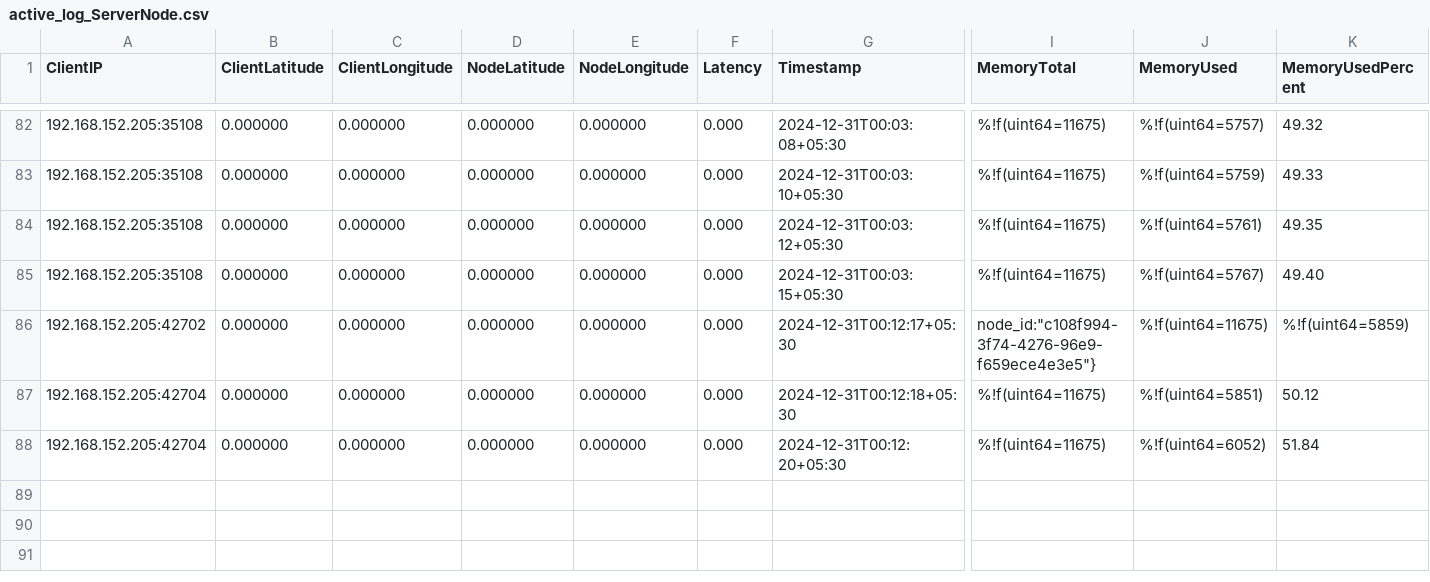
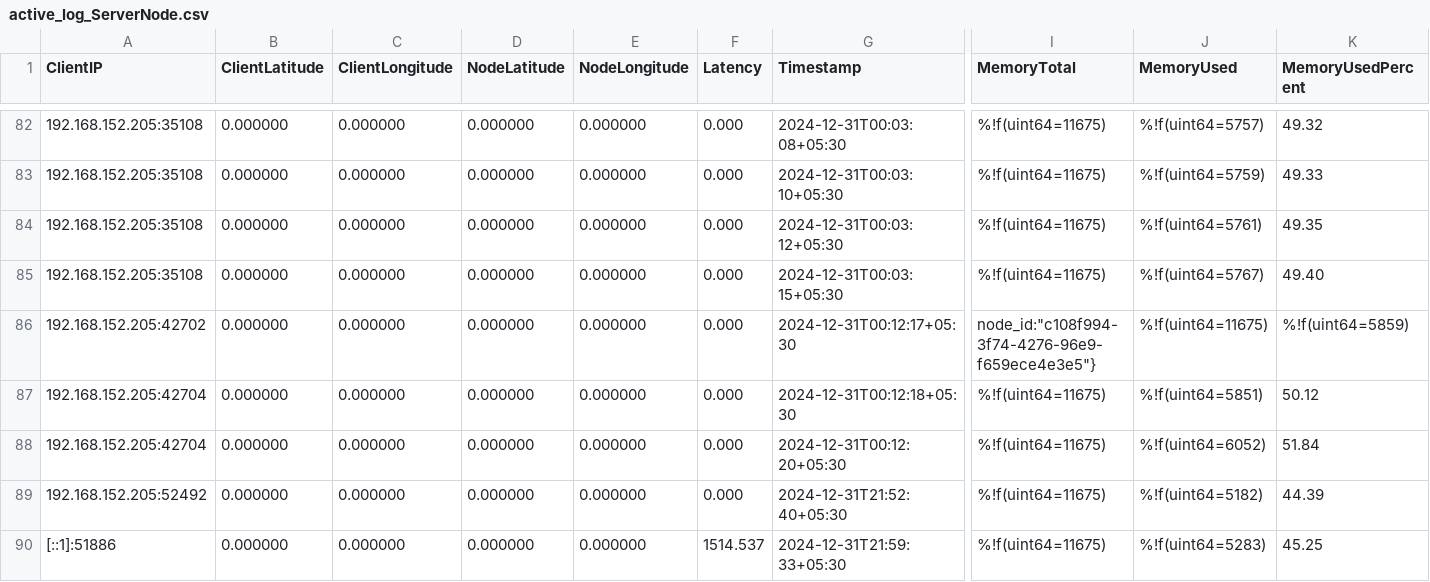
Before and after one commit to CODECZERO/NodePulse, a CSV file: serverNodeData/active_log_ServerNode.csv, drawn as a sheet; only a part is shown, gaps mark what is left out; rows hold the shown columns only; the diff names each change by its address in the sheet, - before the commit and + after, or states it on an @@ line.

```diff
--- a/serverNodeData/active_log_ServerNode.csv
+++ b/serverNodeData/active_log_ServerNode.csv
+row 89: 192.168.152.205:52492 | 0.000000 | 0.000000 | 0.000000 | 0.000000 | 0.000 | 2024-12-31T21:52:40+05:30 | %!f(uint64=11675) | %!f(uint64=5182) | 44.39
+row 90: [::1]:51886 | 0.000000 | 0.000000 | 0.000000 | 0.000000 | 1514.537 | 2024-12-31T21:59:33+05:30 | %!f(uint64=11675) | %!f(uint64=5283) | 45.25
```
Also changed, not shown: active_log_MainServer.csv, serverNodeData/passive_log_ServerNode.csv, 9 other files.
